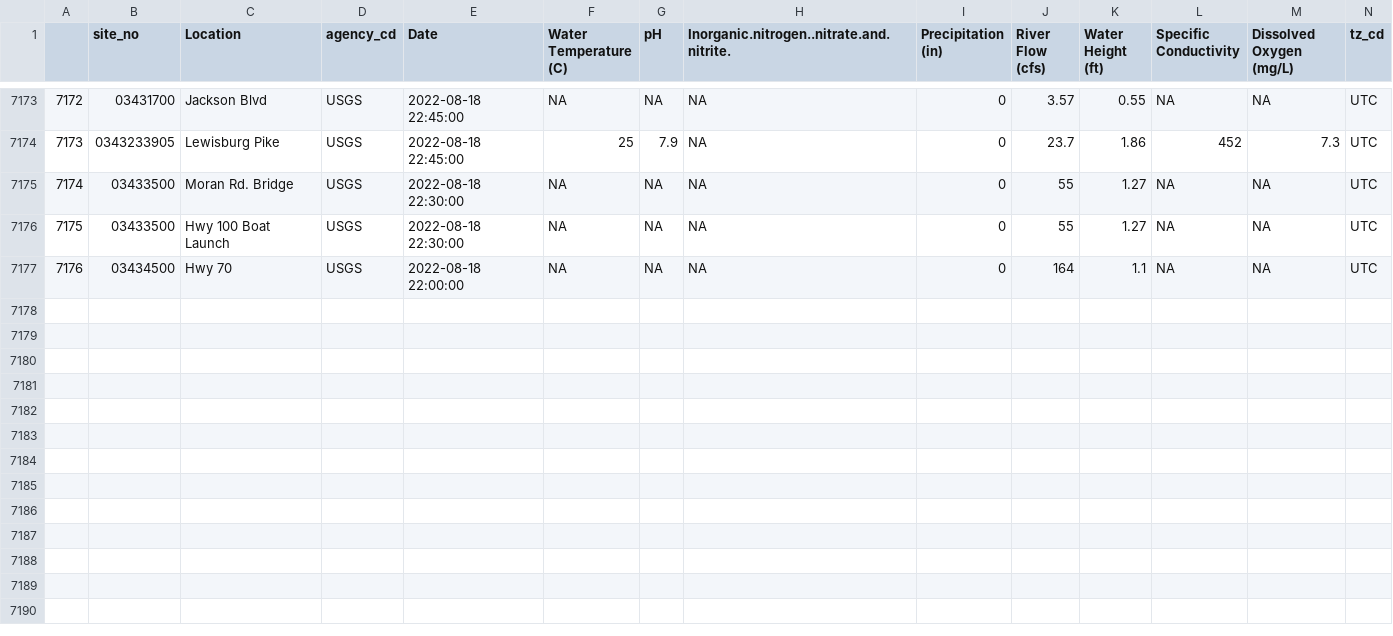
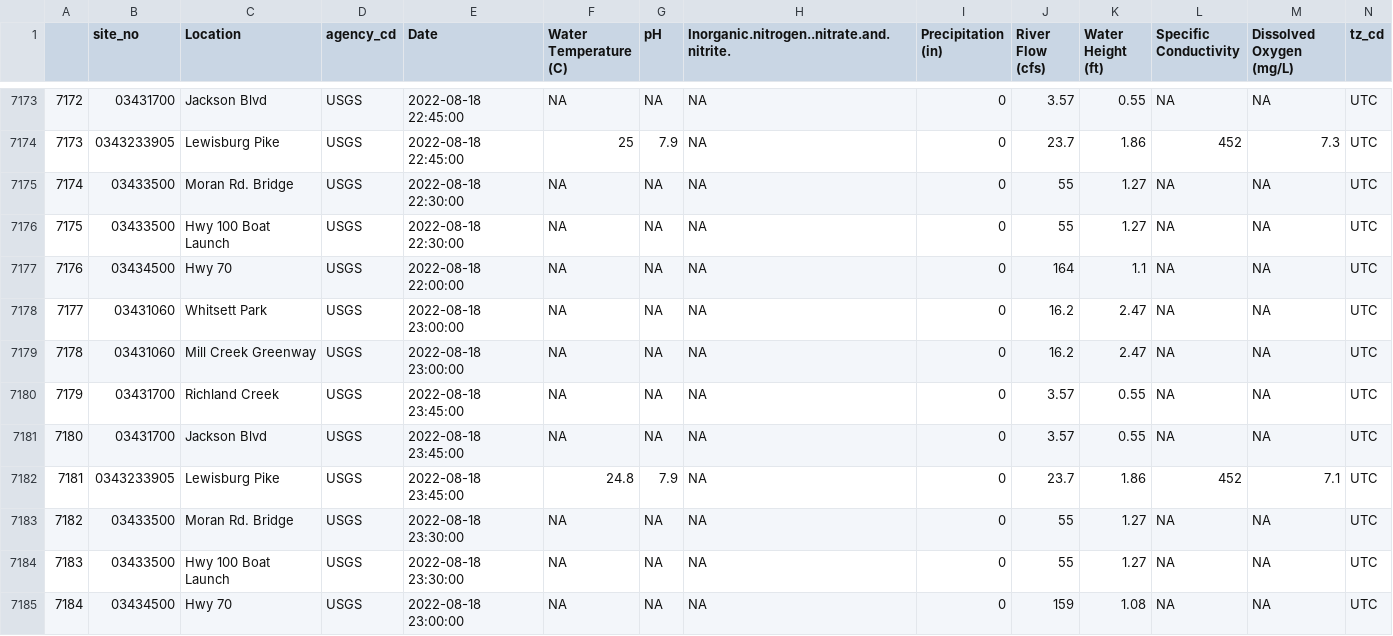
Before and after one commit to rjwood11/ecoli_model, a CSV file: TrackForecast.csv, drawn as a sheet; only a part is shown, gaps mark what is left out; rows hold the shown columns only; the diff names each change by its address in the sheet, - before the commit and + after, or states it on an @@ line.

```diff
--- a/TrackForecast.csv
+++ b/TrackForecast.csv
+row 7178: 7177 | 03431060 | Whitsett Park | USGS | 2022-08-18 23:00:00 | NA | NA | NA | 0 | 16.2 | 2.47 | NA | NA | UTC
+row 7179: 7178 | 03431060 | Mill Creek Greenway | USGS | 2022-08-18 23:00:00 | NA | NA | NA | 0 | 16.2 | 2.47 | NA | NA | UTC
+row 7180: 7179 | 03431700 | Richland Creek | USGS | 2022-08-18 23:45:00 | NA | NA | NA | 0 | 3.57 | 0.55 | NA | NA | UTC
+row 7181: 7180 | 03431700 | Jackson Blvd | USGS | 2022-08-18 23:45:00 | NA | NA | NA | 0 | 3.57 | 0.55 | NA | NA | UTC
+row 7182: 7181 | 0343233905 | Lewisburg Pike | USGS | 2022-08-18 23:45:00 | 24.8 | 7.9 | NA | 0 | 23.7 | 1.86 | 452 | 7.1 | UTC
+row 7183: 7182 | 03433500 | Moran Rd. Bridge | USGS | 2022-08-18 23:30:00 | NA | NA | NA | 0 | 55 | 1.27 | NA | NA | UTC
+row 7184: 7183 | 03433500 | Hwy 100 Boat Launch | USGS | 2022-08-18 23:30:00 | NA | NA | NA | 0 | 55 | 1.27 | NA | NA | UTC
+row 7185: 7184 | 03434500 | Hwy 70 | USGS | 2022-08-18 23:00:00 | NA | NA | NA | 0 | 159 | 1.08 | NA | NA | UTC
```
Also changed, not shown: 3 other files.
